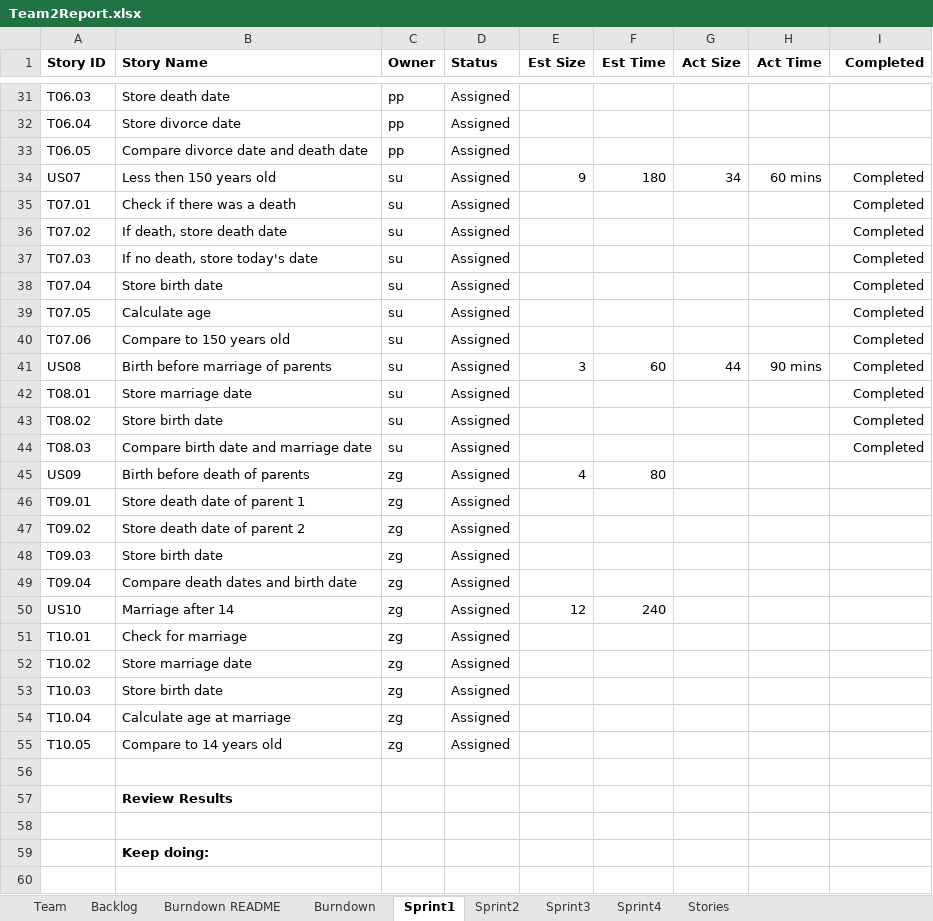
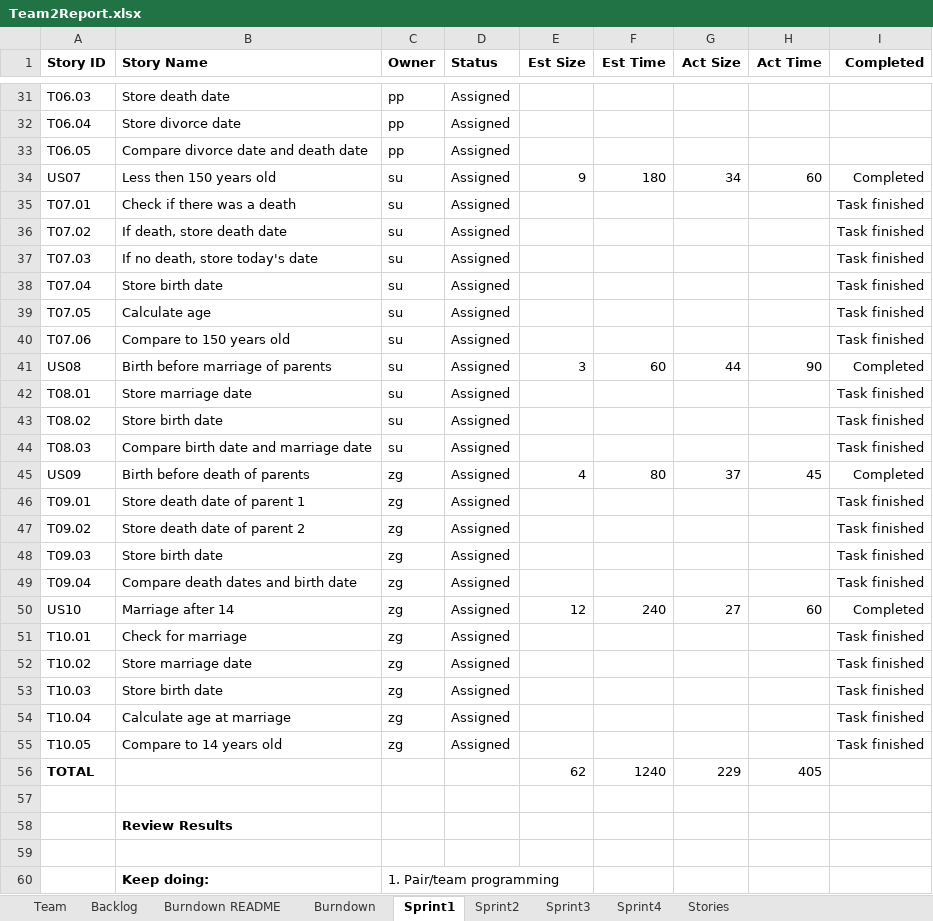
Before and after one commit to AvaneeshKolluri/Agile_Methods_Project, an Excel workbook: Team2Report.xlsx, sheet Sprint1, drawn as a sheet; only a part is shown, gaps mark what is left out; the shorter side is filled out with more unchanged rows; values as stored, in another font and other column widths than the file's, no borders; addresses are those after the commit; the diff covers the shown part only; the diff names each change by its address in the sheet, - before the commit and + after, or states it on an @@ line.

Commit message:
Updated Team2Report

```diff
--- a/Team2Report.xlsx (sheet Sprint1)
+++ b/Team2Report.xlsx (sheet Sprint1)
-H34 (Act Time): 60 mins
+H34 (Act Time): 60
-I35:I40 (Completed): Completed
+I35:I40 (Completed): Task finished
-H41 (Act Time): 90 mins
+H41 (Act Time): 90
-I42:I44 (Completed): Completed
+I42:I44 (Completed): Task finished
-G45 (Act Size): (empty)
+G45 (Act Size): 37
-H45 (Act Time): (empty)
+H45 (Act Time): 45
-I45 (Completed): (empty)
+I45 (Completed): Completed
-I46:I49 (Completed): (empty)
+I46:I49 (Completed): Task finished
-G50 (Act Size): (empty)
+G50 (Act Size): 27
-H50 (Act Time): (empty)
+H50 (Act Time): 60
-I50 (Completed): (empty)
+I50 (Completed): Completed
-I51:I55 (Completed): (empty)
+I51:I55 (Completed): Task finished
+row 56: TOTAL |  |  |  | 62 | 1240 | 229 | 405
-C60 (Owner): (empty)
+C60 (Owner): 1. Pair/team programming
```
Also changed, not shown: 2 added rows, 1 removed row and 12 edited cells elsewhere in this sheet, sheet Sprint2, sheet Burndown, charts or pictures.
